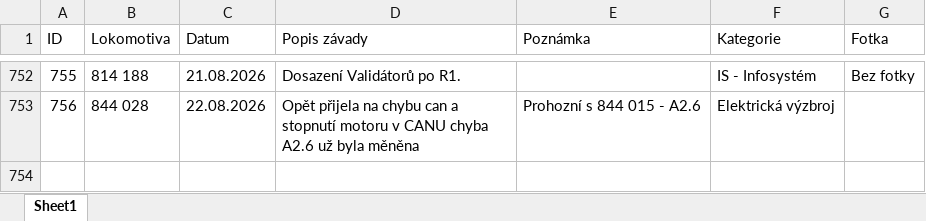
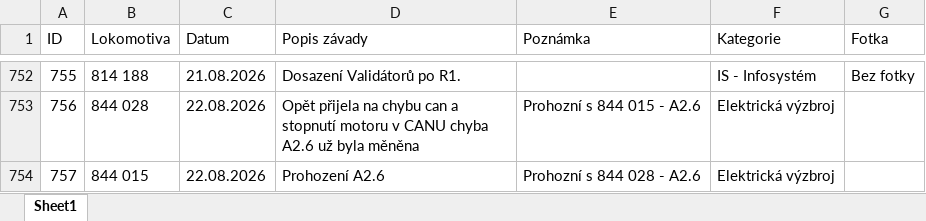
Before and after one commit to truckcsgofan-P5/evidence-zavad, an Excel workbook: PREDAVKA_ELEKTRONICI_PRO_APPSHEET.xlsx, sheet Sheet1, drawn as a sheet; only a part is shown, gaps mark what is left out; values as stored, in another font and other column widths than the file's, no borders; the diff names each change by its address in the sheet, - before the commit and + after, or states it on an @@ line.

Commit message:
Přidána nová závada ID 757 (autor: Radek)

```diff
--- a/PREDAVKA_ELEKTRONICI_PRO_APPSHEET.xlsx (sheet Sheet1)
+++ b/PREDAVKA_ELEKTRONICI_PRO_APPSHEET.xlsx (sheet Sheet1)
+row 754: 757 | 844 015 | 22.08.2026 | Prohození A2.6 | Prohozní s 844 028 - A2.6 | Elektrická výzbroj
```
